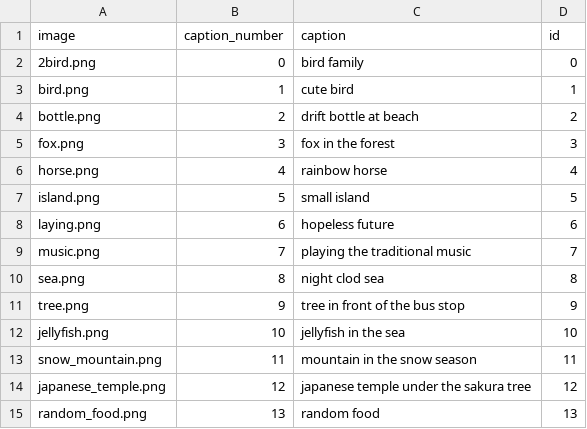
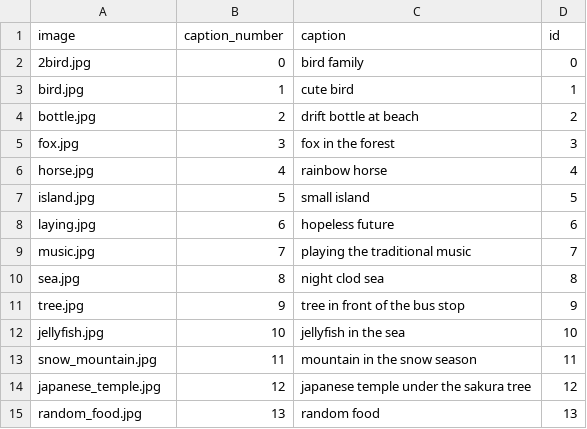
Before and after one commit to ZhangLe59151/sg-dataset, a CSV file: image/img_txt.csv, drawn as a sheet.

Commit message:
Update img_txt.csv

```diff
--- a/image/img_txt.csv
+++ b/image/img_txt.csv
@@ -1,15 +1,15 @@
 image,caption_number,caption,id
-2bird.png,0,bird family,0
-bird.png,1,cute bird,1
-bottle.png,2,drift bottle at beach,2
-fox.png,3,fox in the forest,3
-horse.png,4,rainbow horse,4
-island.png,5,small island,5
-laying.png,6,hopeless future,6
-music.png,7,playing the traditional music,7
-sea.png,8,night clod sea,8
-tree.png,9,tree in front of the bus stop,9
-jellyfish.png,10,jellyfish in the sea,10
-snow_mountain.png,11,mountain in the snow season,11
-japanese_temple.png,12,japanese temple under the sakura tree,12
-random_food.png,13,random food,13
+2bird.jpg,0,bird family,0
+bird.jpg,1,cute bird,1
+bottle.jpg,2,drift bottle at beach,2
+fox.jpg,3,fox in the forest,3
+horse.jpg,4,rainbow horse,4
+island.jpg,5,small island,5
+laying.jpg,6,hopeless future,6
+music.jpg,7,playing the traditional music,7
+sea.jpg,8,night clod sea,8
+tree.jpg,9,tree in front of the bus stop,9
+jellyfish.jpg,10,jellyfish in the sea,10
+snow_mountain.jpg,11,mountain in the snow season,11
+japanese_temple.jpg,12,japanese temple under the sakura tree,12
+random_food.jpg,13,random food,13
```
